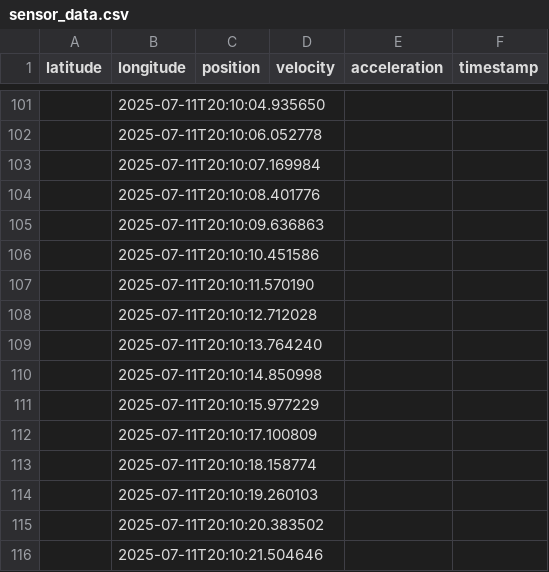
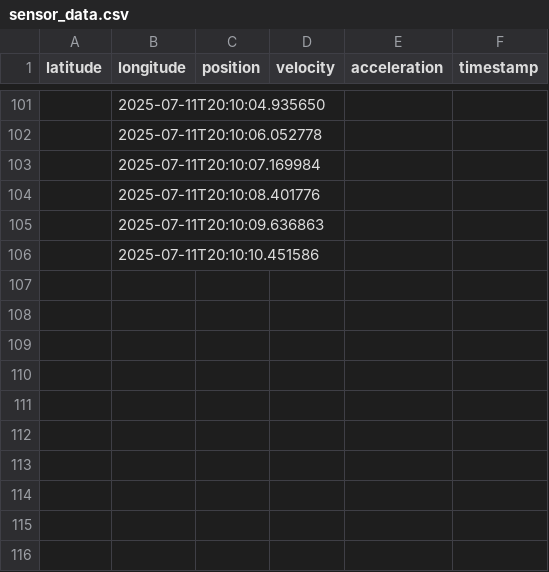
Before and after one commit to cidraljose/signals_view, a CSV file: csv_data/sensor_data.csv, drawn as a sheet; only a part is shown, gaps mark what is left out.

```diff
--- a/csv_data/sensor_data.csv
+++ b/csv_data/sensor_data.csv
@@ -106,11 +106 @@ latitude,longitude,position,velocity,acceleration,timestamp
 ,2025-07-11T20:10:10.451586
-,2025-07-11T20:10:11.570190
-,2025-07-11T20:10:12.712028
-,2025-07-11T20:10:13.764240
-,2025-07-11T20:10:14.850998
-,2025-07-11T20:10:15.977229
-,2025-07-11T20:10:17.100809
-,2025-07-11T20:10:18.158774
-,2025-07-11T20:10:19.260103
-,2025-07-11T20:10:20.383502
-,2025-07-11T20:10:21.504646
```
Also changed, not shown: 1 other file.
